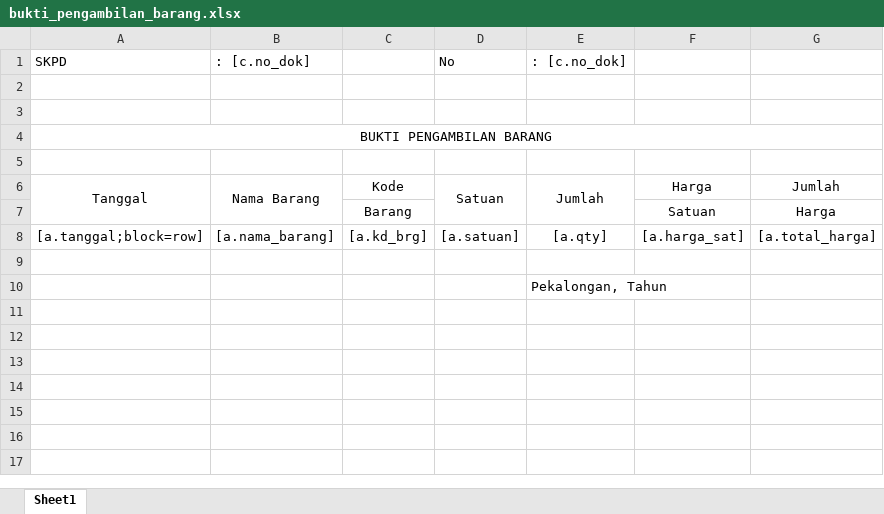
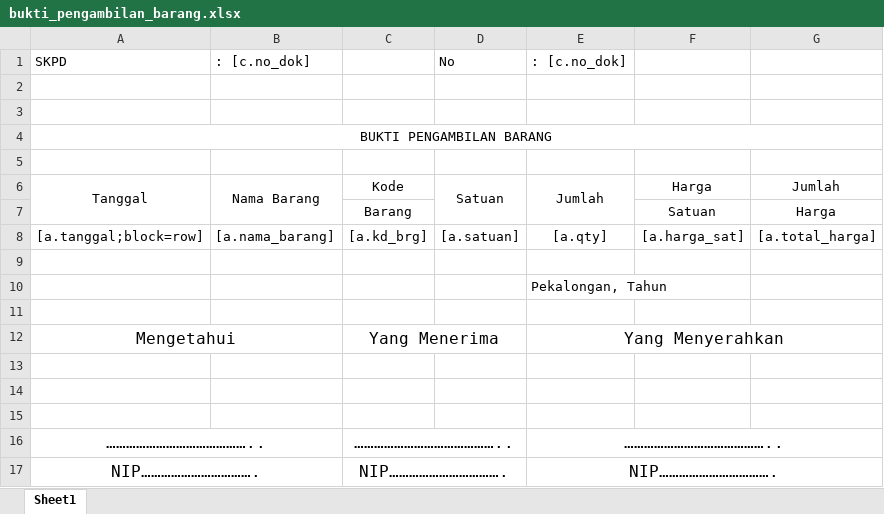
Before and after one commit to datadigicore/persediaan, an Excel workbook: utility/optbs/template/bukti_pengambilan_barang.xlsx, sheet Sheet1, drawn as a sheet; values as stored, in another font and other column widths than the file's, no borders; the diff names each change by its address in the sheet, - before the commit and + after, or states it on an @@ line.

```diff
--- a/utility/optbs/template/bukti_pengambilan_barang.xlsx (sheet Sheet1)
+++ b/utility/optbs/template/bukti_pengambilan_barang.xlsx (sheet Sheet1)
+row 11: (empty)
+row 12: Mengetahui |  | Yang Menerima |  | Yang Menyerahkan
+row 13: (empty)
+row 14: (empty)
+row 15: (empty)
+row 16: …………………………………….. |  | …………………………………….. |  | ……………………………………..
+row 17: NIP……………………………. |  | NIP……………………………. |  | NIP…………………………….
```
Also changed, not shown: utility/optbs/template/buku_penerimaan_barang.xlsx, utility/optbs/template/buku_pengeluaran_barang.xlsx, 5 other files.
